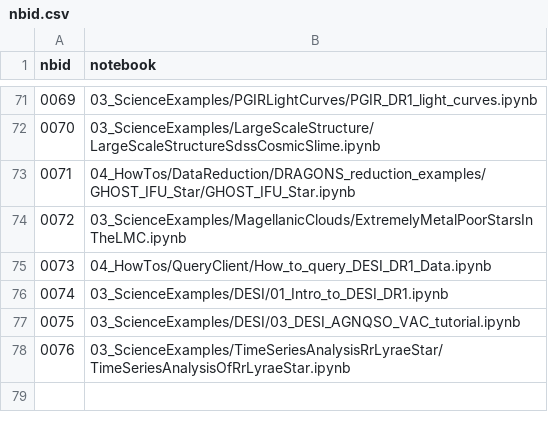
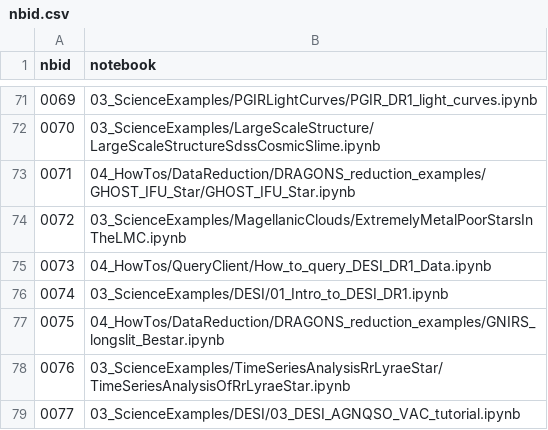
Before and after one commit to astro-datalab/notebooks-latest, a CSV file: nbid.csv, drawn as a sheet; only a part is shown, gaps mark what is left out; addresses are those after the commit; the diff names each change by its address in the sheet, - before the commit and + after, or states it on an @@ line.

```diff
--- a/nbid.csv
+++ b/nbid.csv
+row 77: 0075 | 04_HowTos/DataReduction/DRAGONS_reduction_examples/GNIRS_longslit_Bestar.ipynb
@@ column A (nbid) renumbered in row 79 @@
```
Also changed, not shown: 1 other file.
